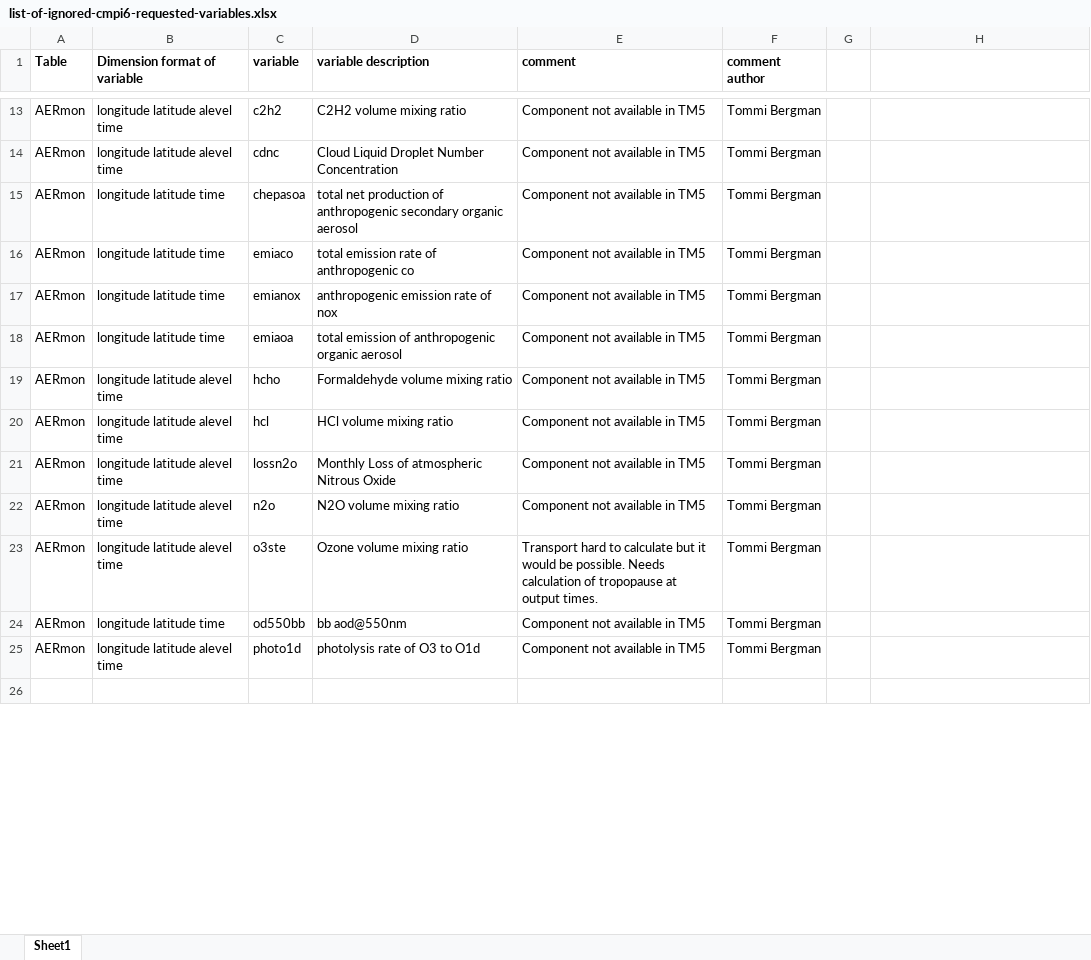
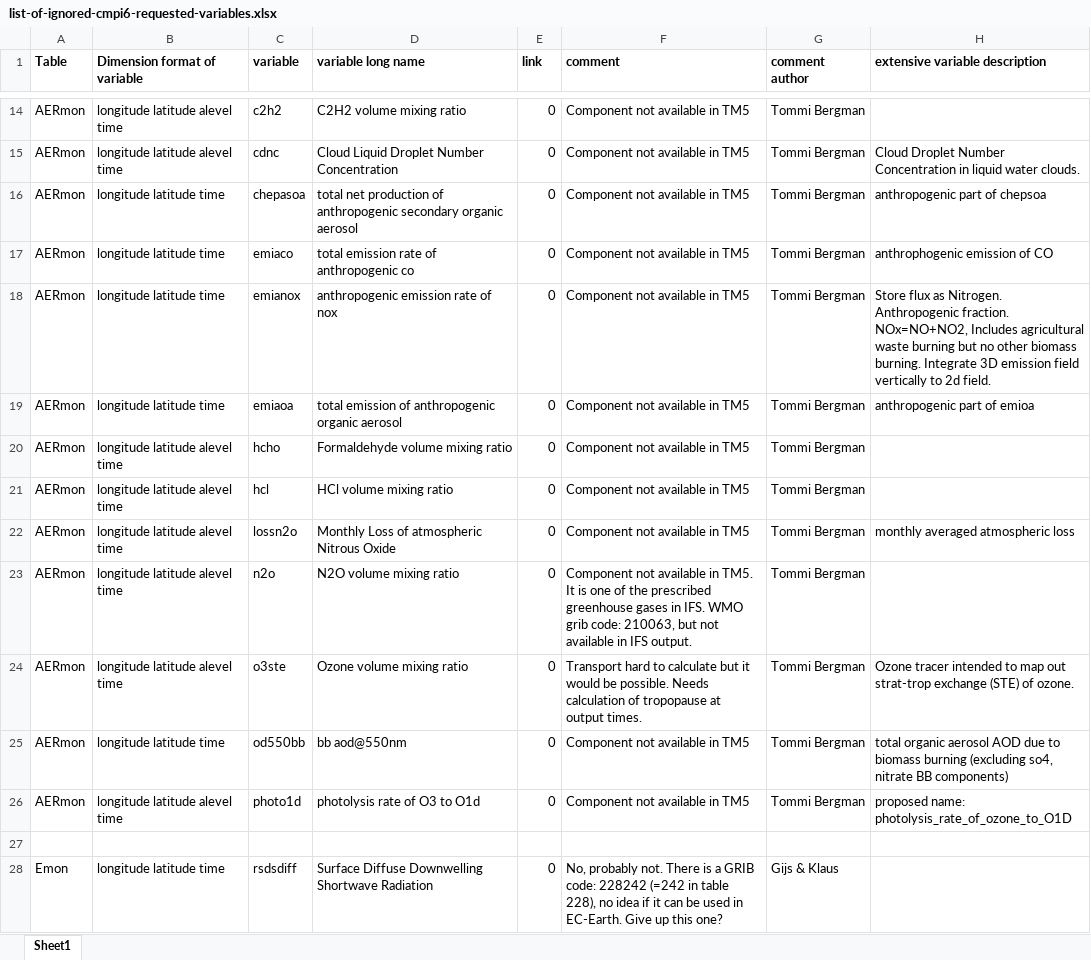
Before and after one commit to EC-Earth/ece2cmor3, an Excel workbook: ece2cmor3/resources/list-of-ignored-cmpi6-requested-variables.xlsx, sheet Sheet1, drawn as a sheet; only a part is shown, gaps mark what is left out; values as stored, in another font and other column widths than the file's, no borders; removed rows and columns are numbered as before the commit, all else as after; the diff covers the shown part only; the diff names each change by its address in the sheet, - before the commit and + after, or states it on an @@ line.

```diff
--- a/ece2cmor3/resources/list-of-ignored-cmpi6-requested-variables.xlsx (sheet Sheet1)
+++ b/ece2cmor3/resources/list-of-ignored-cmpi6-requested-variables.xlsx (sheet Sheet1)
+column E (link), rows 14-26: all 0
-column G, empty
-D1: variable description
+D1: variable long name
-H1: (empty)
+H1: extensive variable description
-H15 (extensive variable description): (empty)
+H15 (extensive variable description): Cloud Droplet Number Concentration in liquid water clouds.
-H16 (extensive variable description): (empty)
+H16 (extensive variable description): anthropogenic part of chepsoa
-H17 (extensive variable description): (empty)
+H17 (extensive variable description): anthrophogenic emission of CO
-H18 (extensive variable description): (empty)
+H18 (extensive variable description): Store flux as Nitrogen. Anthropogenic fraction. NOx=NO+NO2, Includes agricultural waste burning but no other biomass burning. Integrate 3D emission field vertically to 2d field.
-H19 (extensive variable description): (empty)
+H19 (extensive variable description): anthropogenic part of emioa
-H22 (extensive variable description): (empty)
+H22 (extensive variable description): monthly averaged atmospheric loss
-F23 (comment): …available in TM5
+F23 (comment): …available in TM5. It is one of the prescribed greenhouse gases in IFS. WMO grib code: 210063, but not available in IFS output.
-H24 (extensive variable description): (empty)
+H24 (extensive variable description): Ozone tracer intended to map out strat-trop exchange (STE) of ozone.
-H25 (extensive variable description): (empty)
+H25 (extensive variable description): total organic aerosol AOD due to biomass burning (excluding so4, nitrate BB components)
-H26 (extensive variable description): (empty)
+H26 (extensive variable description): proposed name: photolysis_rate_of_ozone_to_O1D
+row 28: Emon | longitude latitude time | rsdsdiff | Surface Diffuse Downwelling Shortwave Radiation | 0 | No, probably not. There is a GRIB code: 228242 (=242 in table 228), no idea if it can be used in EC-Earth. Give up this one? | Gijs & Klaus
```
Also changed, not shown: 19 added rows, 8 removed rows and 5 edited cells elsewhere in this sheet, ece2cmor3/resources/list-of-identified-missing-cmpi6-requested-variables.xlsx, 1 other file.
